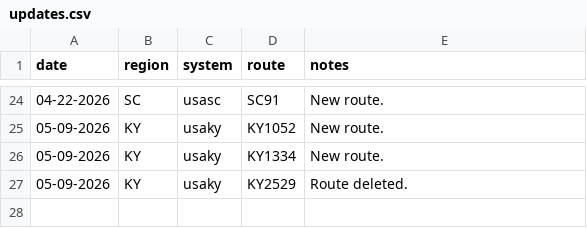
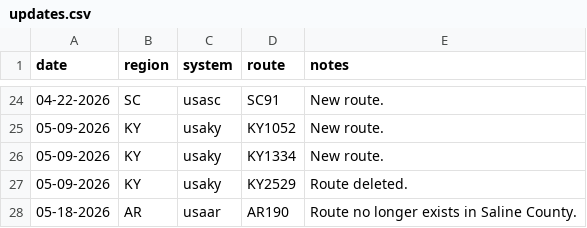
Before and after one commit to Highway-Photo-Project/PhotoData, a CSV file: updates.csv, drawn as a sheet; only a part is shown, gaps mark what is left out.

Commit message:
Add entry for route no longer existing in Saline County

```diff
--- a/updates.csv
+++ b/updates.csv
@@ -27 +27,2 @@ date;region;system;route;notes
 05-09-2026;KY;usaky;KY2529;Route deleted.
+05-18-2026;AR;usaar;AR190;Route no longer exists in Saline County.
```
